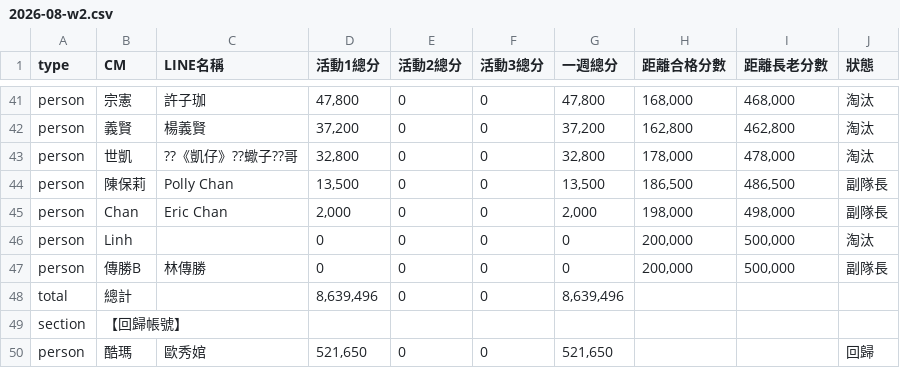
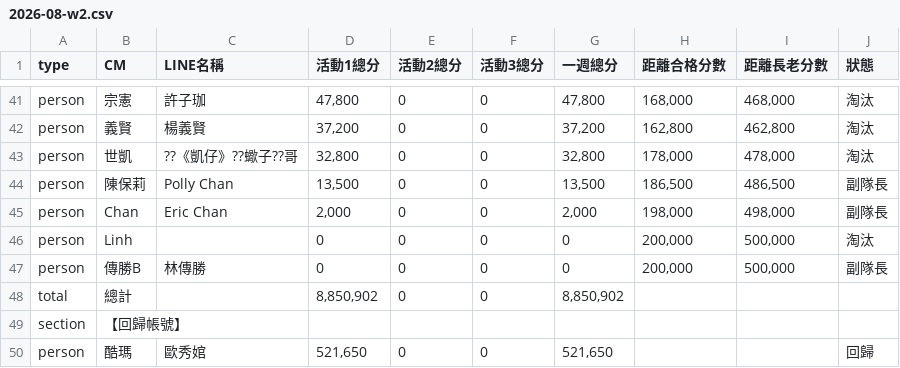
Before and after one commit to Der46/score-dashboard, a CSV file: data/2026-08-w2.csv, drawn as a sheet; only a part is shown, gaps mark what is left out; the diff covers the shown part only.

```diff
--- a/data/2026-08-w2.csv
+++ b/data/2026-08-w2.csv
@@ -47,3 +47,3 @@ person,Linh,,0,0,0,0,"200,000","500,000",淘汰
 person,傳勝B,林傳勝,0,0,0,0,"200,000","500,000",副隊長
-total,總計,,"8,639,496",0,0,"8,639,496",,,
+total,總計,,"8,850,902",0,0,"8,850,902",,,
 section,【回歸帳號】,,,,,,,,
```
Also changed, not shown: 6 added rows, 6 removed rows and 2 edited cells elsewhere in this file, 1 other file.
